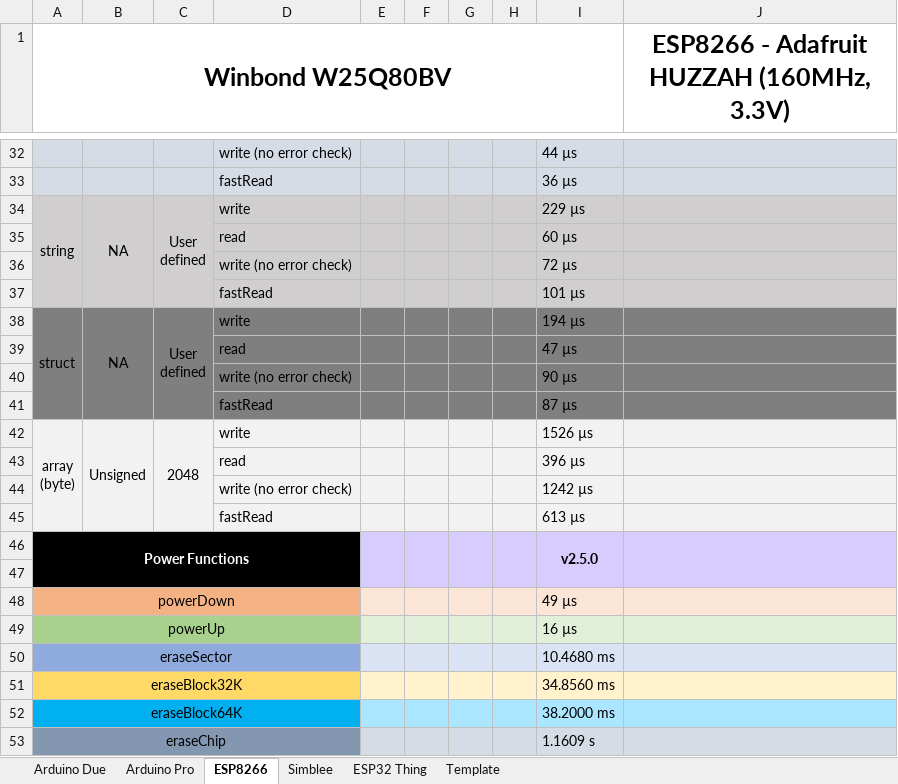
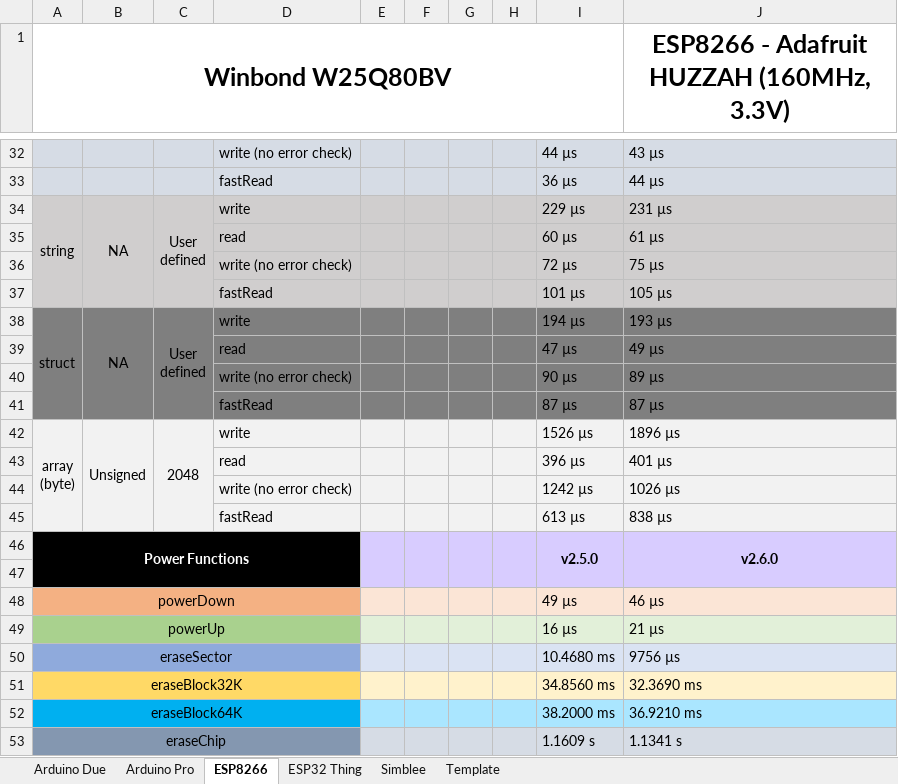
Before and after one commit to Marzogh/SPIMemory, an Excel workbook: extras/Library speed comparisons.xlsx, sheet ESP8266, drawn as a sheet; only a part is shown, gaps mark what is left out; values as stored, in another font and other column widths than the file's, no borders; the diff covers the shown part only; the diff names each change by its address in the sheet, - before the commit and + after, or states it on an @@ line.

```diff
--- a/extras/Library speed comparisons.xlsx (sheet ESP8266)
+++ b/extras/Library speed comparisons.xlsx (sheet ESP8266)
@@ sheet tab order changed: Arduino Due | Arduino Pro | ESP8266 | ESP32 Thing | Simblee | Template @@
-J32: (empty)
+J32: 43 µs
-J33: (empty)
+J33: 44 µs
-J34: (empty)
+J34: 231 µs
-J35: (empty)
+J35: 61 µs
-J36: (empty)
+J36: 75 µs
-J37: (empty)
+J37: 105 µs
-J38: (empty)
+J38: 193 µs
-J39: (empty)
+J39: 49 µs
-J40: (empty)
+J40: 89 µs
-J41: (empty)
+J41: 87 µs
-J42: (empty)
+J42: 1896 µs
-J43: (empty)
+J43: 401 µs
-J44: (empty)
+J44: 1026 µs
-J45: (empty)
+J45: 838 µs
-J46: (empty)
+J46: v2.6.0
-J48: (empty)
+J48: 46 µs
-J49: (empty)
+J49: 21 µs
-J50: (empty)
+J50: 9756 µs
-J51: (empty)
+J51: 32.3690 ms
-J52: (empty)
+J52: 36.9210 ms
-J53: (empty)
+J53: 1.1341 s
```
Also changed, not shown: 27 edited cells elsewhere in this sheet, 2 other files.
